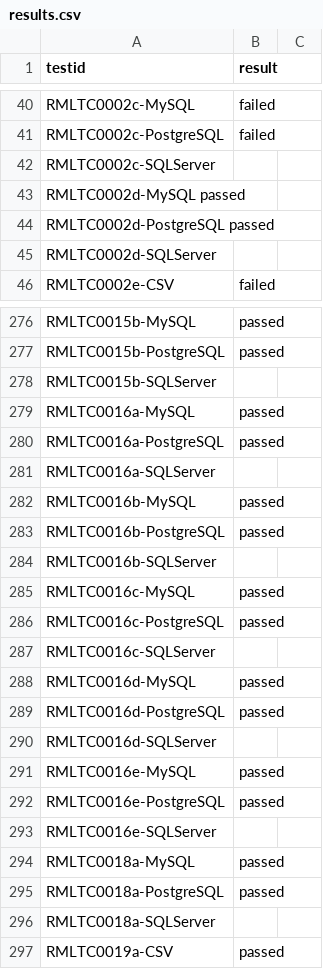
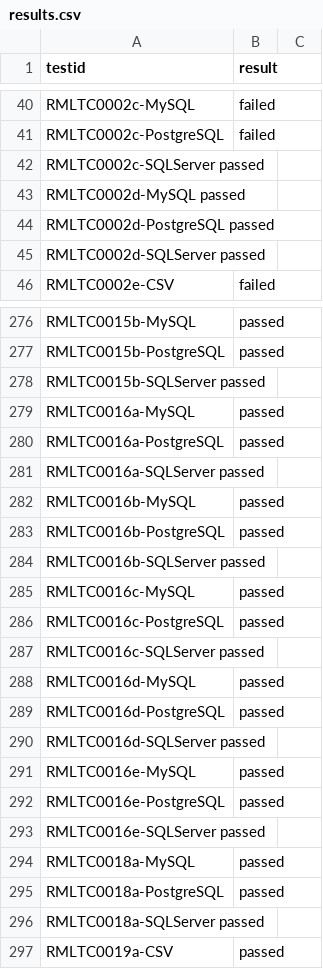
Before and after one commit to eiglesias34/journal_rdfizer_config, a CSV file: results.csv, drawn as a sheet; only a part is shown, gaps mark what is left out; the diff covers the shown part only.

```diff
--- a/results.csv
+++ b/results.csv
@@ -41,6 +41,6 @@ RMLTC0002c-MySQL	failed
 RMLTC0002c-PostgreSQL	failed	
-RMLTC0002c-SQLServer	
+RMLTC0002c-SQLServer   passed	
 RMLTC0002d-MySQL passed	
 RMLTC0002d-PostgreSQL passed
-RMLTC0002d-SQLServer	
+RMLTC0002d-SQLServer   passed	
 RMLTC0002e-CSV	failed
@@ -277,21 +277,21 @@ RMLTC0015b-MySQL	passed
 RMLTC0015b-PostgreSQL	passed
-RMLTC0015b-SQLServer	
+RMLTC0015b-SQLServer   passed	
 RMLTC0016a-MySQL	passed
 RMLTC0016a-PostgreSQL	passed
-RMLTC0016a-SQLServer	
+RMLTC0016a-SQLServer   passed	
 RMLTC0016b-MySQL	passed
 RMLTC0016b-PostgreSQL	passed
-RMLTC0016b-SQLServer	
+RMLTC0016b-SQLServer   passed	
 RMLTC0016c-MySQL	passed
 RMLTC0016c-PostgreSQL	passed
-RMLTC0016c-SQLServer	
+RMLTC0016c-SQLServer   passed	
 RMLTC0016d-MySQL	passed
 RMLTC0016d-PostgreSQL	passed
-RMLTC0016d-SQLServer	
+RMLTC0016d-SQLServer   passed	
 RMLTC0016e-MySQL	passed
 RMLTC0016e-PostgreSQL	passed
-RMLTC0016e-SQLServer	
+RMLTC0016e-SQLServer   passed	
 RMLTC0018a-MySQL	passed
 RMLTC0018a-PostgreSQL	passed
-RMLTC0018a-SQLServer	
+RMLTC0018a-SQLServer   passed	
 RMLTC0019a-CSV	passed
```
Also changed, not shown: 32 removed rows and 50 edited cells elsewhere in this file.
